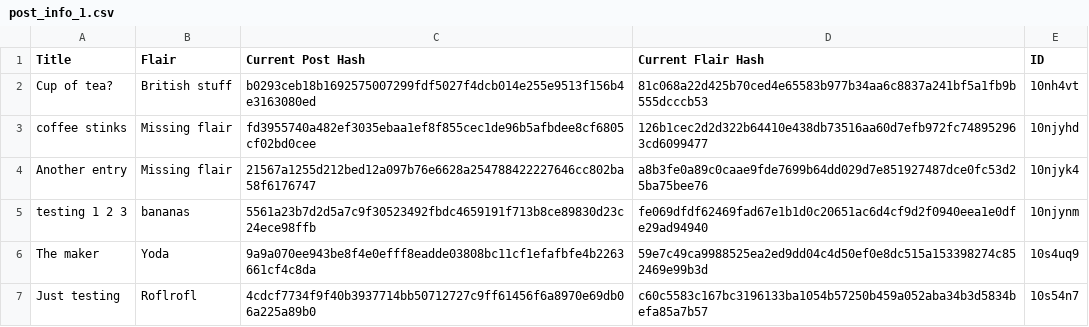
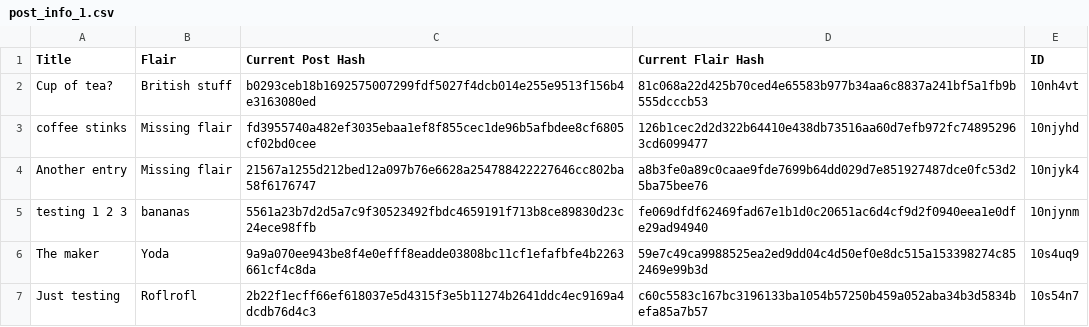
Before and after one commit to Khyta/EncyclopaediaBot, a CSV file: post_info_1.csv, drawn as a sheet.

```diff
--- a/post_info_1.csv
+++ b/post_info_1.csv
@@ -6,2 +6,2 @@ testing 1 2 3,bananas,5561a23b7d2d5a7c9f30523492fbdc4659191f713b8ce89830d23c24ec
 The maker,Yoda,9a9a070ee943be8f4e0efff8eadde03808bc11cf1efafbfe4b2263661cf4c8da,59e7c49ca9988525ea2ed9dd04c4d50ef0e8dc515a153398274c852469e99b3d,10s4uq9
-Just testing,Roflrofl,4cdcf7734f9f40b3937714bb50712727c9ff61456f6a8970e69db06a225a89b0,c60c5583c167bc3196133ba1054b57250b459a052aba34b3d5834befa85a7b57,10s54n7
+Just testing,Roflrofl,2b22f1ecff66ef618037e5d4315f3e5b11274b2641ddc4ec9169a4dcdb76d4c3,c60c5583c167bc3196133ba1054b57250b459a052aba34b3d5834befa85a7b57,10s54n7
```
Also changed, not shown: 3 other files.
